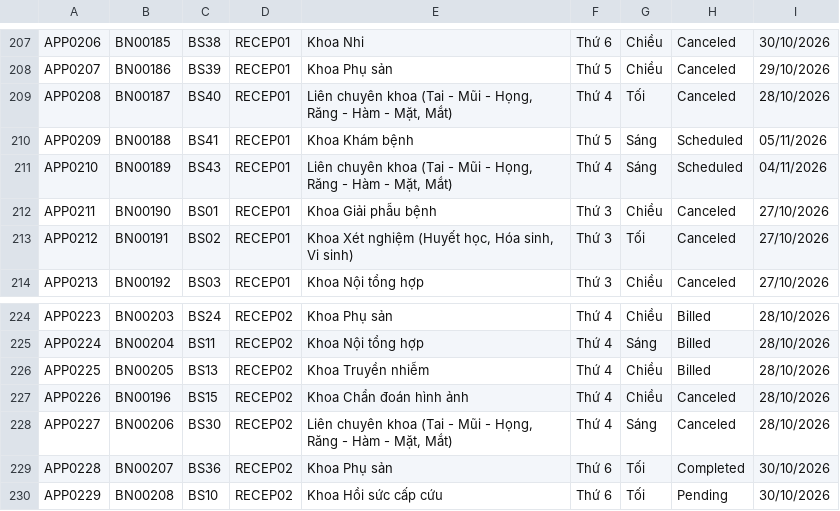
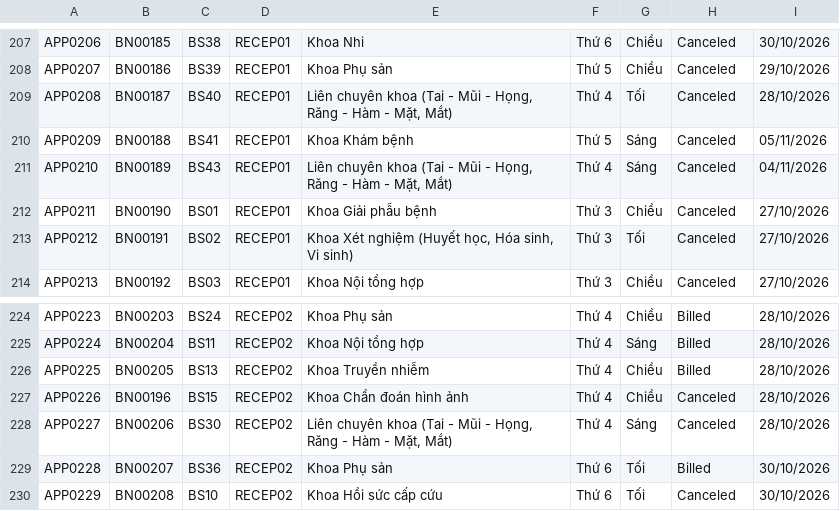
Before and after one commit to prestonwanttorevenge/PBL2, a CSV file: data/data_appointments.csv, drawn as a sheet; only a part is shown, gaps mark what is left out.

Commit message:
huh

```diff
--- a/data/data_appointments.csv
+++ b/data/data_appointments.csv
@@ -209,4 +209,4 @@ APP0207;BN00186;BS39;RECEP01;Khoa Phụ sản;Thứ 5;Chiều;Canceled;29/10/202
 APP0208;BN00187;BS40;RECEP01;Liên chuyên khoa (Tai - Mũi - Họng, Răng - Hàm - Mặt, Mắt);Thứ 4;Tối;Canceled;28/10/2026
-APP0209;BN00188;BS41;RECEP01;Khoa Khám bệnh;Thứ 5;Sáng;Scheduled;05/11/2026
-APP0210;BN00189;BS43;RECEP01;Liên chuyên khoa (Tai - Mũi - Họng, Răng - Hàm - Mặt, Mắt);Thứ 4;Sáng;Scheduled;04/11/2026
+APP0209;BN00188;BS41;RECEP01;Khoa Khám bệnh;Thứ 5;Sáng;Canceled;05/11/2026
+APP0210;BN00189;BS43;RECEP01;Liên chuyên khoa (Tai - Mũi - Họng, Răng - Hàm - Mặt, Mắt);Thứ 4;Sáng;Canceled;04/11/2026
 APP0211;BN00190;BS01;RECEP01;Khoa Giải phẫu bệnh;Thứ 3;Chiều;Canceled;27/10/2026
@@ -228,3 +228,3 @@ APP0226;BN00196;BS15;RECEP02;Khoa Chẩn đoán hình ảnh;Thứ 4;Chiều;Canc
 APP0227;BN00206;BS30;RECEP02;Liên chuyên khoa (Tai - Mũi - Họng, Răng - Hàm - Mặt, Mắt);Thứ 4;Sáng;Canceled;28/10/2026
-APP0228;BN00207;BS36;RECEP02;Khoa Phụ sản;Thứ 6;Tối;Completed;30/10/2026
-APP0229;BN00208;BS10;RECEP02;Khoa Hồi sức cấp cứu;Thứ 6;Tối;Pending;30/10/2026
+APP0228;BN00207;BS36;RECEP02;Khoa Phụ sản;Thứ 6;Tối;Billed;30/10/2026
+APP0229;BN00208;BS10;RECEP02;Khoa Hồi sức cấp cứu;Thứ 6;Tối;Canceled;30/10/2026
```
